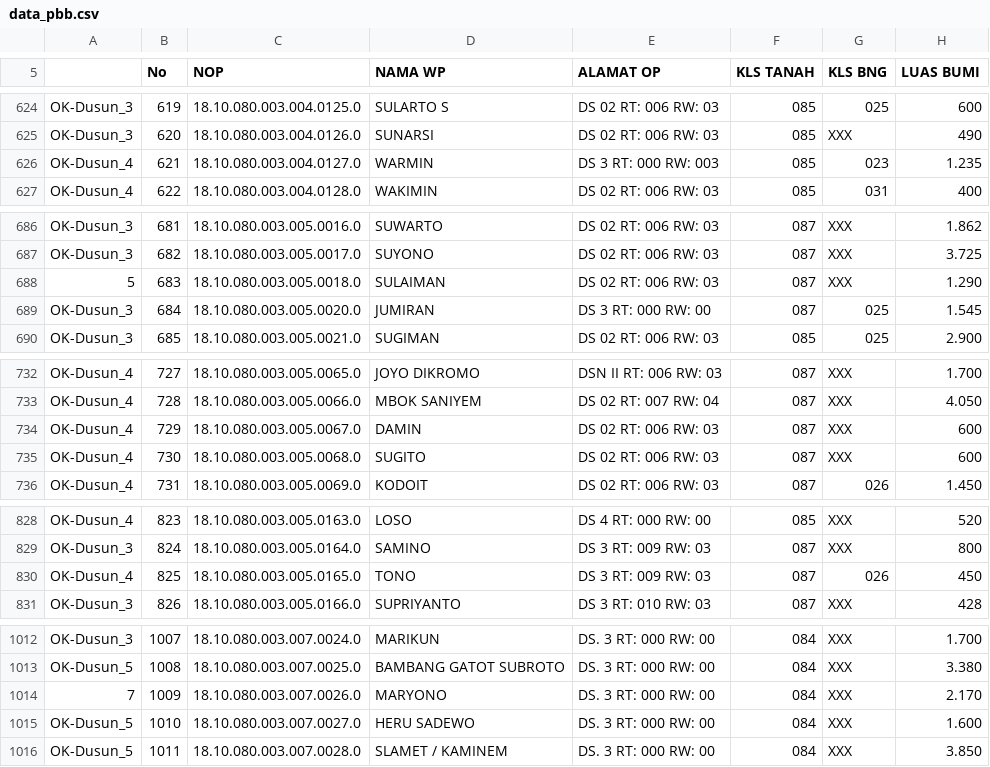
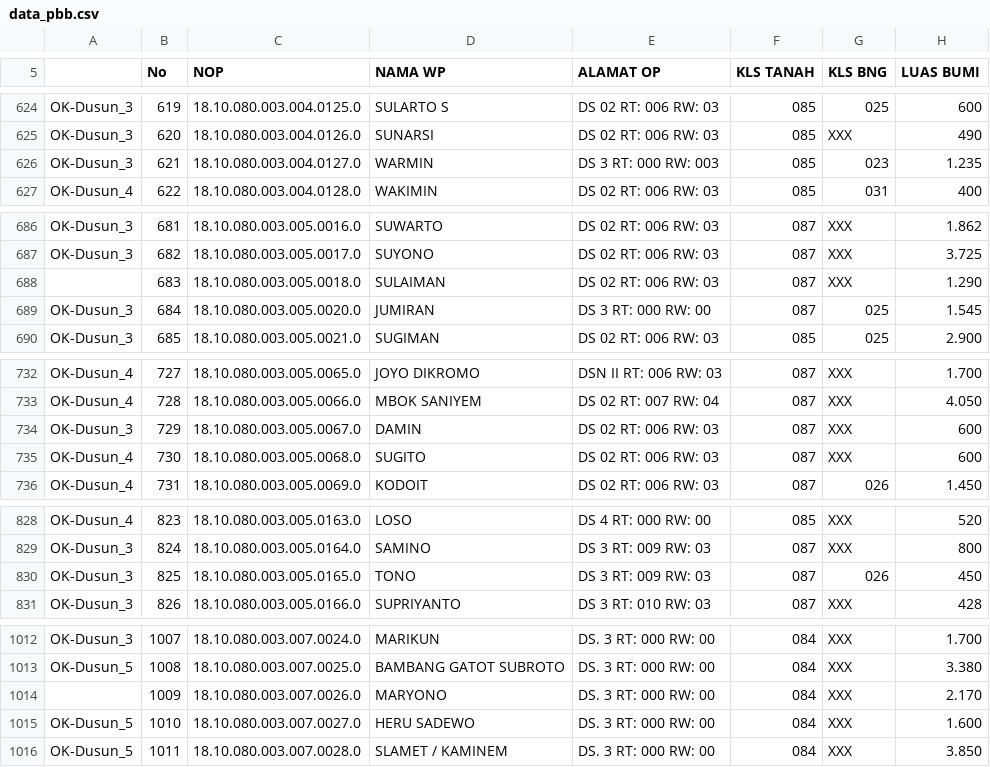
Before and after one commit to kfajar70-nizar/pbb-gondangrejo, a CSV file: data_pbb.csv, drawn as a sheet; only a part is shown, gaps mark what is left out; the diff covers the shown part only; the diff names each change by its address in the sheet, - before the commit and + after, or states it on an @@ line.

Commit message:
Add files via upload

```diff
--- a/data_pbb.csv
+++ b/data_pbb.csv
-A626: OK-Dusun_4
+A626: OK-Dusun_3
-A688: 5
+A688: (empty)
-A734: OK-Dusun_4
+A734: OK-Dusun_3
-A830: OK-Dusun_4
+A830: OK-Dusun_3
-A1014: 7
+A1014: (empty)
```
Also changed, not shown: 8 edited cells elsewhere in this file.
